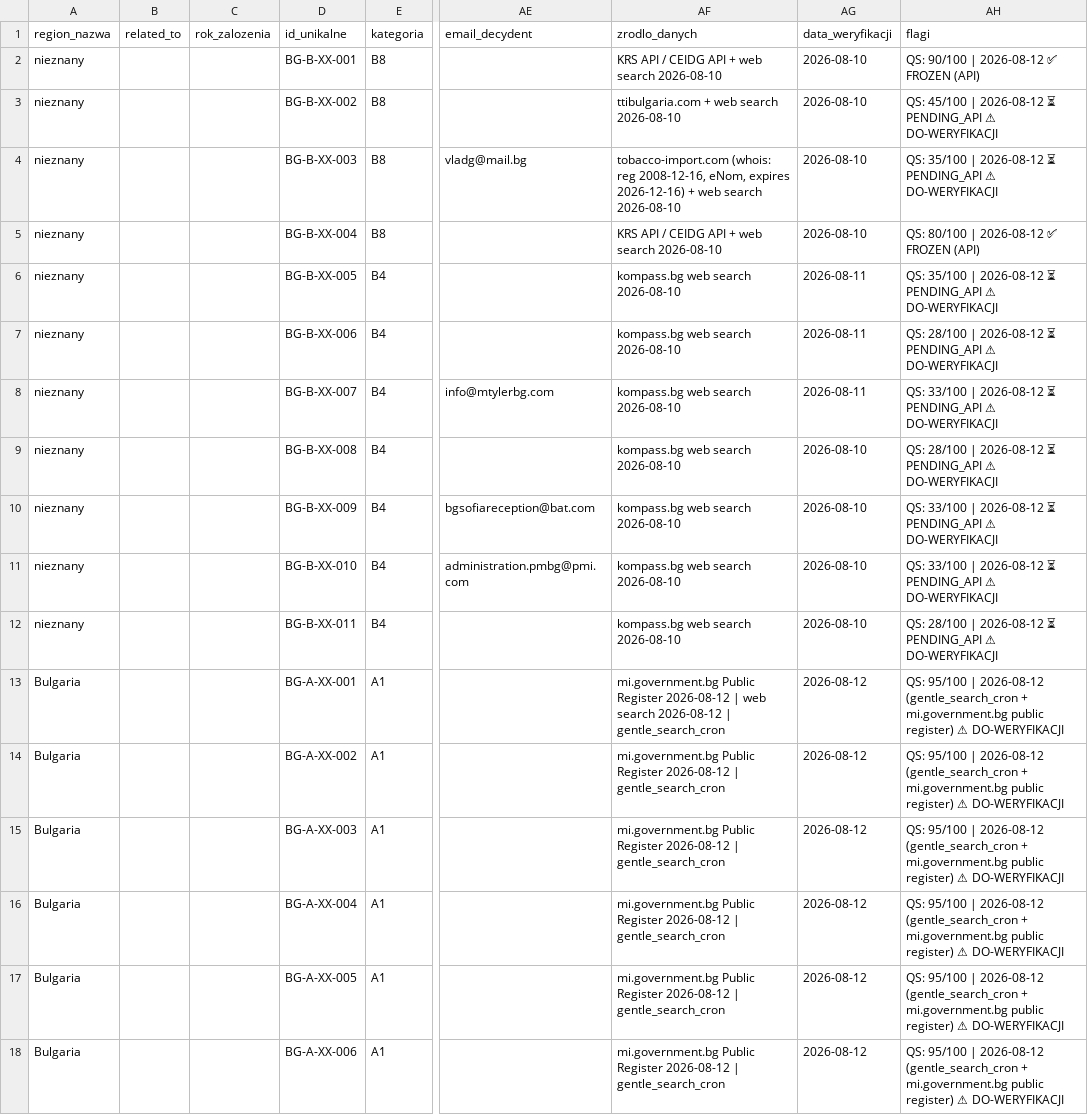
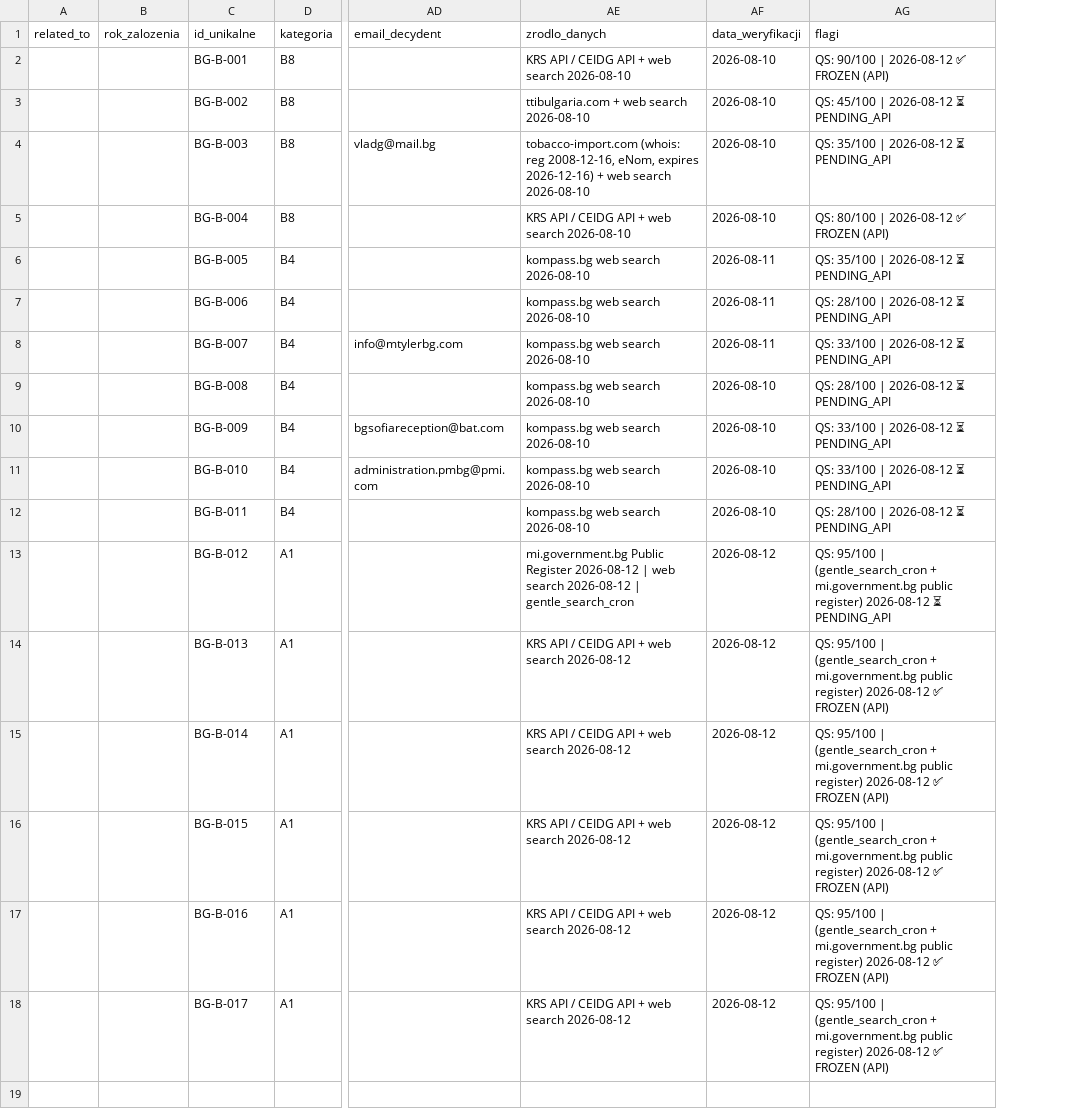
Before and after one commit to ng-net/billszuka, a CSV file: data/Bułgaria/catalog-B-BG.csv, drawn as a sheet; only a part is shown, gaps mark what is left out; removed rows and columns are numbered as before the commit, all else as after; the diff names each change by its address in the sheet, - before the commit and + after, or states it on an @@ line.

```diff
--- a/data/Bułgaria/catalog-B-BG.csv
+++ b/data/Bułgaria/catalog-B-BG.csv
-column A (region_nazwa), rows 2-18: nieznany | nieznany | nieznany | nieznany | nieznany | nieznany | nieznany | nieznany | nieznany | nieznany | nieznany | Bulgaria | Bulgaria | Bulgaria | Bulgaria | Bulgaria | Bulgaria
-C2 (id_unikalne): BG-B-XX-001
+C2 (id_unikalne): BG-B-001
-C3 (id_unikalne): BG-B-XX-002
+C3 (id_unikalne): BG-B-002
-AG3 (flagi): …⏳ PENDING_API ⚠ DO-WERYFIKACJI
+AG3 (flagi): …⏳ PENDING_API
-C4 (id_unikalne): BG-B-XX-003
+C4 (id_unikalne): BG-B-003
-AG4 (flagi): …⏳ PENDING_API ⚠ DO-WERYFIKACJI
+AG4 (flagi): …⏳ PENDING_API
-C5 (id_unikalne): BG-B-XX-004
+C5 (id_unikalne): BG-B-004
-C6 (id_unikalne): BG-B-XX-005
+C6 (id_unikalne): BG-B-005
-AG6 (flagi): …⏳ PENDING_API ⚠ DO-WERYFIKACJI
+AG6 (flagi): …⏳ PENDING_API
-C7 (id_unikalne): BG-B-XX-006
+C7 (id_unikalne): BG-B-006
-AG7 (flagi): …⏳ PENDING_API ⚠ DO-WERYFIKACJI
+AG7 (flagi): …⏳ PENDING_API
-C8 (id_unikalne): BG-B-XX-007
+C8 (id_unikalne): BG-B-007
-AG8 (flagi): …⏳ PENDING_API ⚠ DO-WERYFIKACJI
+AG8 (flagi): …⏳ PENDING_API
-C9 (id_unikalne): BG-B-XX-008
+C9 (id_unikalne): BG-B-008
-AG9 (flagi): …⏳ PENDING_API ⚠ DO-WERYFIKACJI
+AG9 (flagi): …⏳ PENDING_API
-C10 (id_unikalne): BG-B-XX-009
+C10 (id_unikalne): BG-B-009
-AG10:AG11 (flagi): …⏳ PENDING_API ⚠ DO-WERYFIKACJI
+AG10:AG11 (flagi): …⏳ PENDING_API
-C11 (id_unikalne): BG-B-XX-010
+C11 (id_unikalne): BG-B-010
-C12 (id_unikalne): BG-B-XX-011
+C12 (id_unikalne): BG-B-011
-AG12 (flagi): …⏳ PENDING_API ⚠ DO-WERYFIKACJI
+AG12 (flagi): …⏳ PENDING_API
-C13 (id_unikalne): BG-A-XX-001
+C13 (id_unikalne): BG-B-012
-AG13 (flagi): …95/100 | 2026-08-12 (gentle_search_cron + mi.government.bg public register) ⚠ DO-WERYFIKACJI
+AG13 (flagi): …95/100 | (gentle_search_cron + mi.government.bg public register) 2026-08-12 ⏳ PENDING_API
-C14 (id_unikalne): BG-A-XX-002
+C14 (id_unikalne): BG-B-013
-AE14:AE18 (zrodlo_danych): mi.government.bg Public Register 2026-08-12 | gentle_search_cron
+AE14:AE18 (zrodlo_danych): KRS API / CEIDG API + web search 2026-08-12
-AG14:AG18 (flagi): …95/100 | 2026-08-12 (gentle_search_cron + mi.government.bg public register) ⚠ DO-WERYFIKACJI
+AG14:AG18 (flagi): …95/100 | (gentle_search_cron + mi.government.bg public register) 2026-08-12 ✅ FROZEN (API)
-C15 (id_unikalne): BG-A-XX-003
+C15 (id_unikalne): BG-B-014
-C16 (id_unikalne): BG-A-XX-004
+C16 (id_unikalne): BG-B-015
-C17 (id_unikalne): BG-A-XX-005
+C17 (id_unikalne): BG-B-016
-C18 (id_unikalne): BG-A-XX-006
+C18 (id_unikalne): BG-B-017
```
Also changed, not shown: data/Czechy/catalog-A-CZ.csv, data/Estonia/catalog-A-EE.csv, 40 other files.
